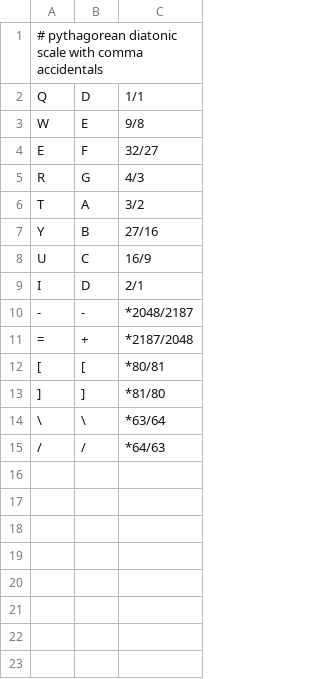
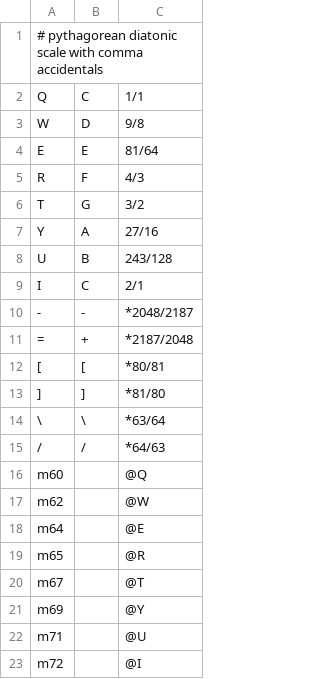
Before and after one commit to jangler/faunatone, a CSV file: config/keymaps/pythcomma.csv, drawn as a sheet.

Commit message:
Base pythcomma scale on C and add midi input mapping

```diff
--- a/config/keymaps/pythcomma.csv
+++ b/config/keymaps/pythcomma.csv
@@ -1,10 +1,10 @@
 # pythagorean diatonic scale with comma accidentals
-Q, D, 1/1
-W, E, 9/8
-E, F, 32/27
-R, G, 4/3
-T, A, 3/2
-Y, B, 27/16
-U, C, 16/9
-I, D, 2/1
+Q, C, 1/1
+W, D, 9/8
+E, E, 81/64
+R, F, 4/3
+T, G, 3/2
+Y, A, 27/16
+U, B, 243/128
+I, C, 2/1
 -, -, *2048/2187
@@ -15 +15,9 @@ I, D, 2/1
 /, /, *64/63
+m60, , @Q
+m62, , @W
+m64, , @E
+m65, , @R
+m67, , @T
+m69, , @Y
+m71, , @U
+m72, , @I
```
